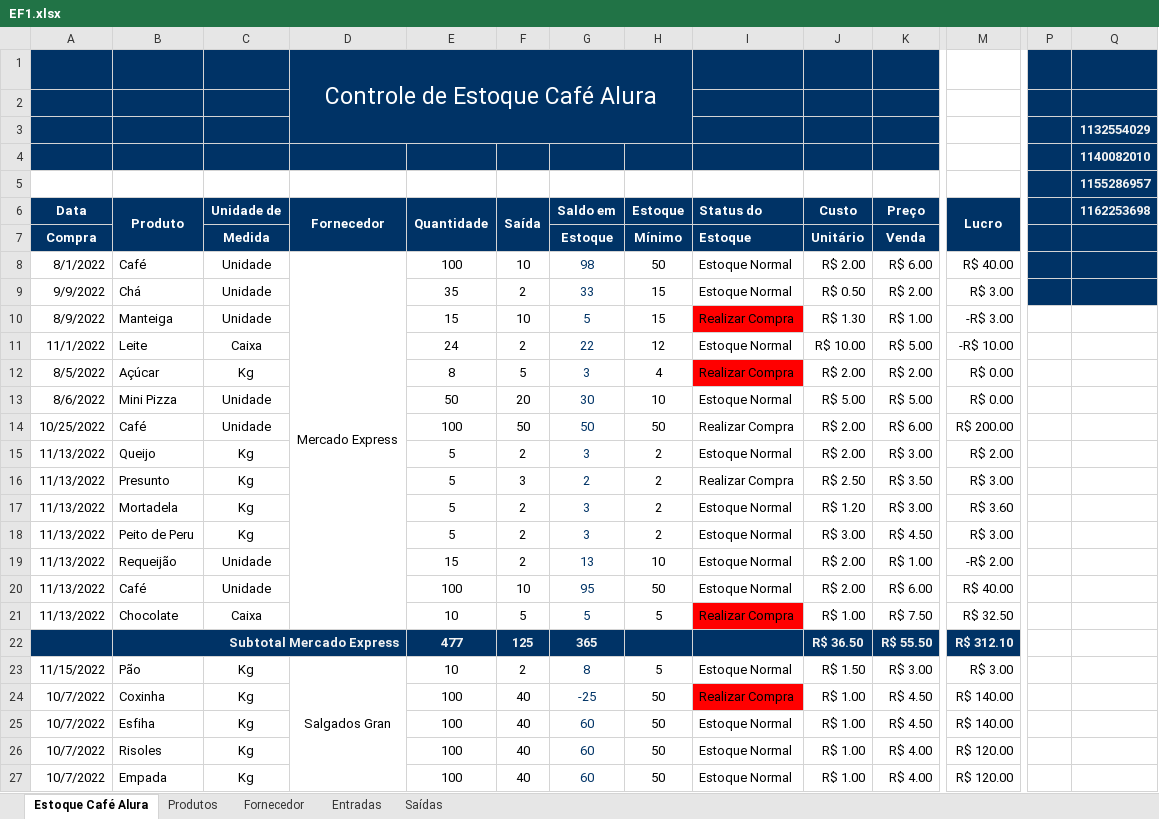
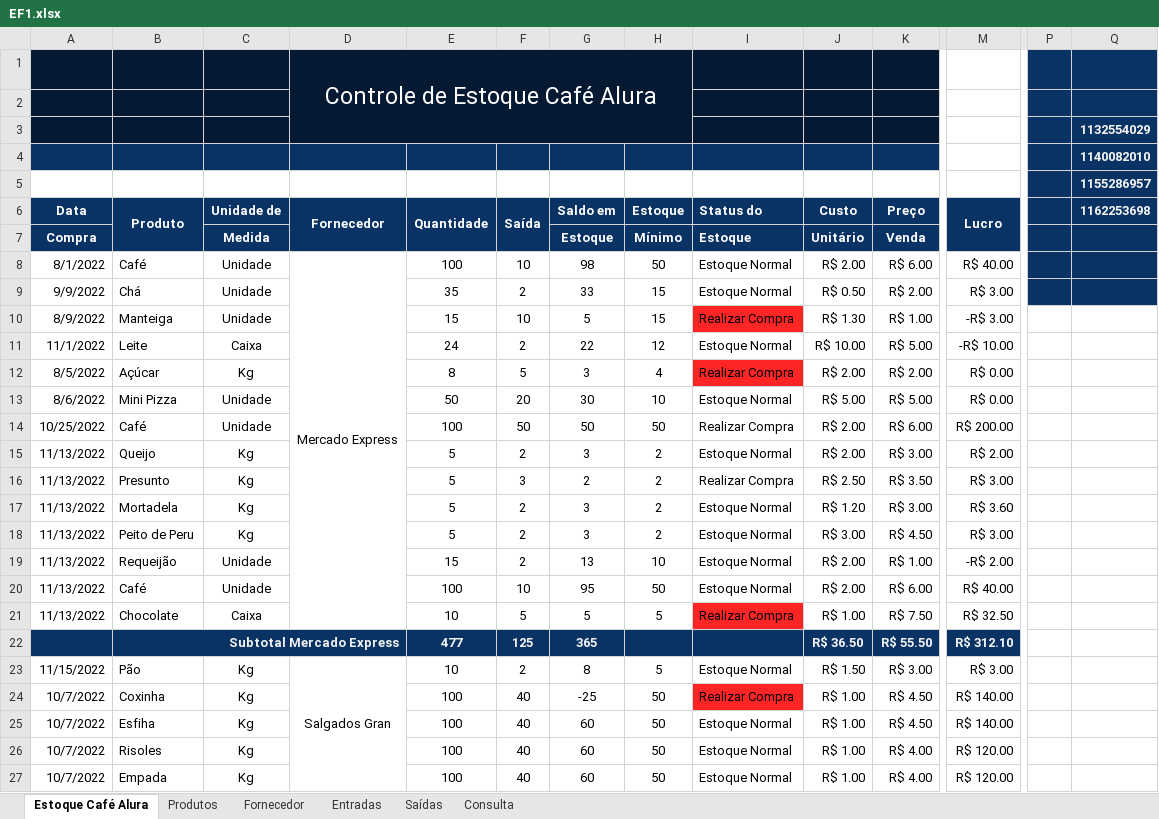
Before and after one commit to KennedyRMenezes/DataEngPills, an Excel workbook: Excel Finanças/EF1.xlsx, sheet Estoque Café Alura, drawn as a sheet; only a part is shown, gaps mark what is left out; values as stored, in another font and other column widths than the file's, no borders; charts and pictures not drawn; the diff covers the shown part only; the diff names each change by its address in the sheet, - before the commit and + after, or states it on an @@ line.

```diff
--- a/Excel Finanças/EF1.xlsx (sheet Estoque Café Alura)
+++ b/Excel Finanças/EF1.xlsx (sheet Estoque Café Alura)
+sheet tab: Consulta
-A1:D1 fill: #003366
+A1:D1 fill: #051932
-E1:H1 fill: none
+E1:H1 fill: #051932
-I1:K3 fill: #003366
+I1:K3 fill: #051932
-P1:Q1 fill: none
+P1:Q1 fill: #093364
-A2:C3 fill: #003366
+A2:C3 fill: #051932
-D2:H3 fill: none
+D2:H3 fill: #051932
-P3:P6 fill: none
+P3:P6 fill: #093364
-B7 fill: none
+B7 fill: #093364
-D7:F7 fill: none
+D7:F7 fill: #093364
-M7 fill: none
+M7 fill: #093364
-G8:G21 text colour: #003366
+G8:G21 text colour: black
-I10 fill: #FF0000
+I10 fill: #FF2525
-I12 fill: #FF0000
+I12 fill: #FF2525
-I21 fill: #FF0000
+I21 fill: #FF2525
-C22:D22 fill: none
+C22:D22 fill: #093364
-G23:G27 text colour: #003366
+G23:G27 text colour: black
-I24 fill: #FF0000
+I24 fill: #FF2525
```
Also changed, not shown: cell formats elsewhere in this sheet, sheet Produtos, sheet Entradas, sheet Saídas, sheet Fornecedor, charts or pictures, 4 other files.
